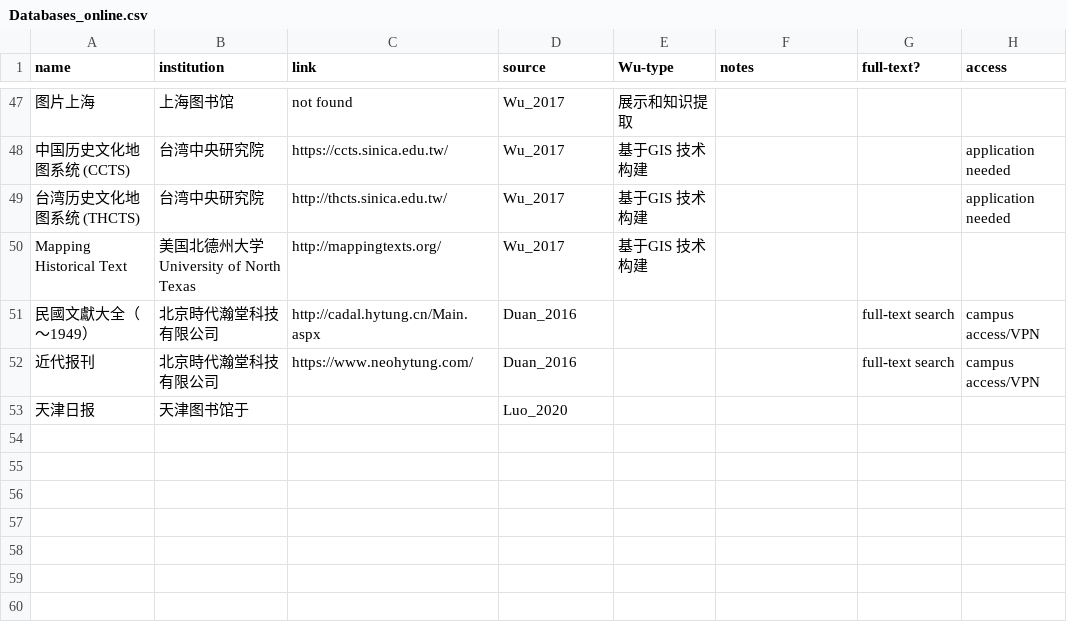
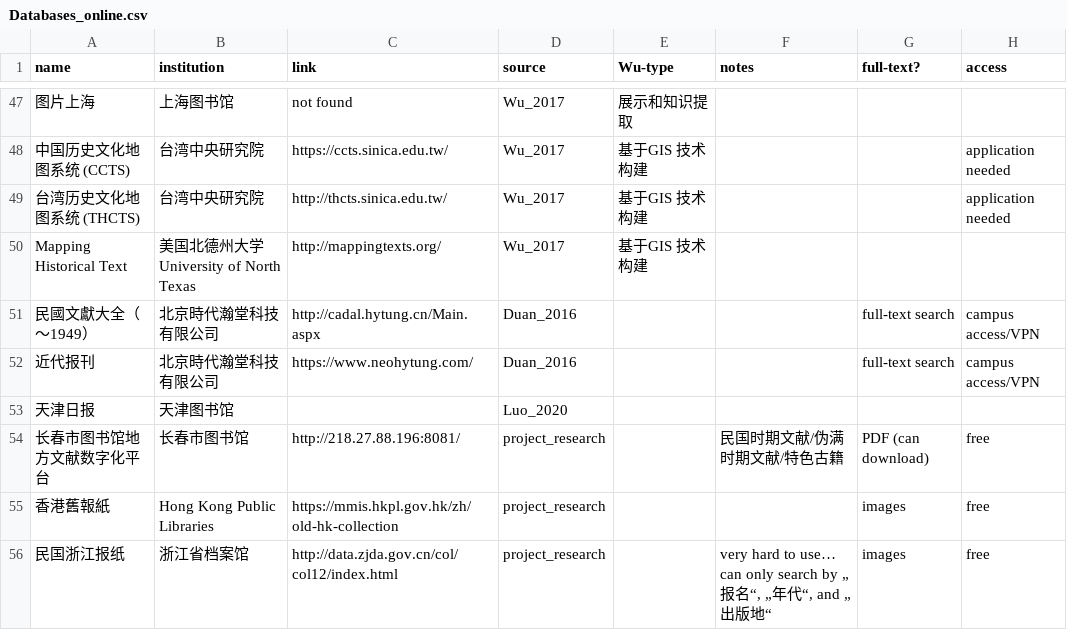
Before and after one commit to hcts-hra/dh-eastasia-data, a CSV file: Lit_survey/csv/Databases_online.csv, drawn as a sheet; only a part is shown, gaps mark what is left out.

Commit message:
Update Databases_online.csv

```diff
--- a/Lit_survey/csv/Databases_online.csv
+++ b/Lit_survey/csv/Databases_online.csv
@@ -52,2 +52,5 @@ Mapping Historical Text,美国北德州大学 University of North Texas ,http://
 近代报刊,北京時代瀚堂科技有限公司,https://www.neohytung.com/,Duan_2016,,,full-text search,campus access/VPN
-天津日报,天津图书馆于,,Luo_2020,,,,
+天津日报,天津图书馆,,Luo_2020,,,,
+长春市图书馆地方文献数字化平台,长春市图书馆,http://218.27.88.196:8081/,project_research,,民国时期文献/伪满时期文献/特色古籍,PDF (can download),free
+香港舊報紙,Hong Kong Public Libraries,https://mmis.hkpl.gov.hk/zh/old-hk-collection,project_research,,,images,free
+民国浙江报纸,浙江省档案馆,http://data.zjda.gov.cn/col/col12/index.html,project_research,,"very hard to use… can only search by „报名“, „年代“, and „出版地“",images,free
```
